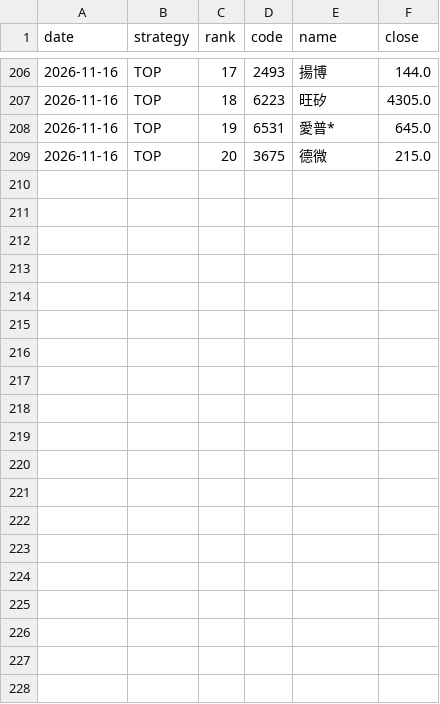
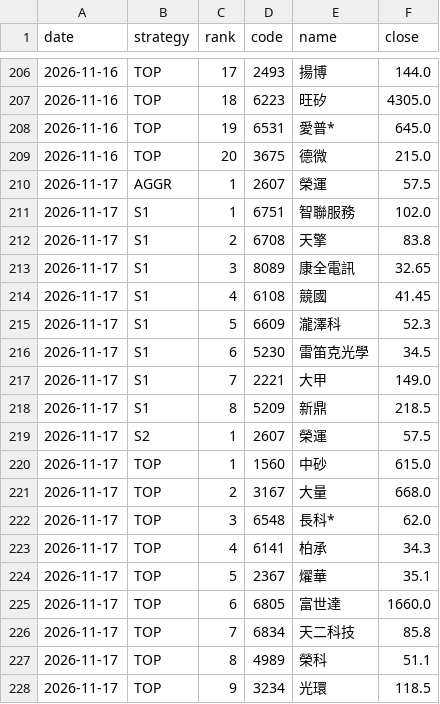
Before and after one commit to YHC-123456789/yhtis-dashboard, a CSV file: v5_history/paper/signals.csv, drawn as a sheet; only a part is shown, gaps mark what is left out; the diff covers the shown part only; the diff names each change by its address in the sheet, - before the commit and + after, or states it on an @@ line.

```diff
--- a/v5_history/paper/signals.csv
+++ b/v5_history/paper/signals.csv
+row 210: 2026-11-17 | AGGR | 1 | 2607 | 榮運 | 57.5
+row 211: 2026-11-17 | S1 | 1 | 6751 | 智聯服務 | 102.0
+row 212: 2026-11-17 | S1 | 2 | 6708 | 天擎 | 83.8
+row 213: 2026-11-17 | S1 | 3 | 8089 | 康全電訊 | 32.65
+row 214: 2026-11-17 | S1 | 4 | 6108 | 競國 | 41.45
+row 215: 2026-11-17 | S1 | 5 | 6609 | 瀧澤科 | 52.3
+row 216: 2026-11-17 | S1 | 6 | 5230 | 雷笛克光學 | 34.5
+row 217: 2026-11-17 | S1 | 7 | 2221 | 大甲 | 149.0
+row 218: 2026-11-17 | S1 | 8 | 5209 | 新鼎 | 218.5
+row 219: 2026-11-17 | S2 | 1 | 2607 | 榮運 | 57.5
+row 220: 2026-11-17 | TOP | 1 | 1560 | 中砂 | 615.0
+row 221: 2026-11-17 | TOP | 2 | 3167 | 大量 | 668.0
+row 222: 2026-11-17 | TOP | 3 | 6548 | 長科* | 62.0
+row 223: 2026-11-17 | TOP | 4 | 6141 | 柏承 | 34.3
+row 224: 2026-11-17 | TOP | 5 | 2367 | 燿華 | 35.1
+row 225: 2026-11-17 | TOP | 6 | 6805 | 富世達 | 1660.0
+row 226: 2026-11-17 | TOP | 7 | 6834 | 天二科技 | 85.8
+row 227: 2026-11-17 | TOP | 8 | 4989 | 榮科 | 51.1
+row 228: 2026-11-17 | TOP | 9 | 3234 | 光環 | 118.5
```
Also changed, not shown: 11 added rows elsewhere in this file, 2 other files.
